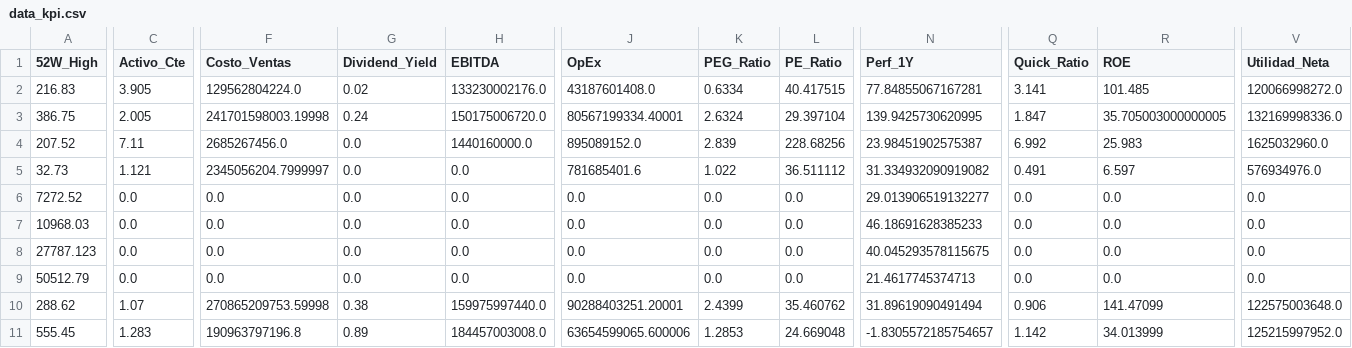
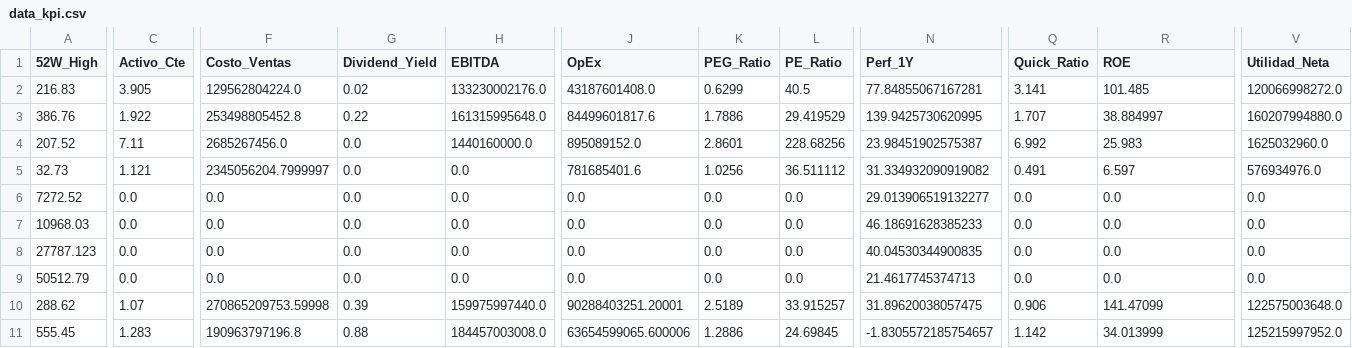
Before and after one commit to nicolasbobadillat/Indicadores, a CSV file: data_kpi.csv, drawn as a sheet; only a part is shown, gaps mark what is left out; the diff covers the shown part only; the diff names each change by its address in the sheet, - before the commit and + after, or states it on an @@ line.

```diff
--- a/data_kpi.csv
+++ b/data_kpi.csv
-K2 (PEG_Ratio): 0.6334
+K2 (PEG_Ratio): 0.6299
-L2 (PE_Ratio): 40.417515
+L2 (PE_Ratio): 40.5
-A3 (52W_High): 386.75
+A3 (52W_High): 386.76
-C3 (Activo_Cte): 2.005
+C3 (Activo_Cte): 1.922
-F3 (Costo_Ventas): 241701598003.19998
+F3 (Costo_Ventas): 253498805452.8
-G3 (Dividend_Yield): 0.24
+G3 (Dividend_Yield): 0.22
-H3 (EBITDA): 150175006720.0
+H3 (EBITDA): 161315995648.0
-J3 (OpEx): 80567199334.40001
+J3 (OpEx): 84499601817.6
-K3 (PEG_Ratio): 2.6324
+K3 (PEG_Ratio): 1.7886
-L3 (PE_Ratio): 29.397104
+L3 (PE_Ratio): 29.419529
-Q3 (Quick_Ratio): 1.847
+Q3 (Quick_Ratio): 1.707
-R3 (ROE): 35.705003000000005
+R3 (ROE): 38.884997
-V3 (Utilidad_Neta): 132169998336.0
+V3 (Utilidad_Neta): 160207994880.0
-K4 (PEG_Ratio): 2.839
+K4 (PEG_Ratio): 2.8601
-K5 (PEG_Ratio): 1.022
+K5 (PEG_Ratio): 1.0256
-N8 (Perf_1Y): 40.045293578115675
+N8 (Perf_1Y): 40.04530344900835
-G10 (Dividend_Yield): 0.38
+G10 (Dividend_Yield): 0.39
-K10 (PEG_Ratio): 2.4399
+K10 (PEG_Ratio): 2.5189
-L10 (PE_Ratio): 35.460762
+L10 (PE_Ratio): 33.915257
-N10 (Perf_1Y): 31.89619090491494
+N10 (Perf_1Y): 31.89620038057475
-G11 (Dividend_Yield): 0.89
+G11 (Dividend_Yield): 0.88
-K11 (PEG_Ratio): 1.2853
+K11 (PEG_Ratio): 1.2886
-L11 (PE_Ratio): 24.669048
+L11 (PE_Ratio): 24.69845
```
Also changed, not shown: 52 edited cells elsewhere in this file, data_history.csv, data_macro.csv.
